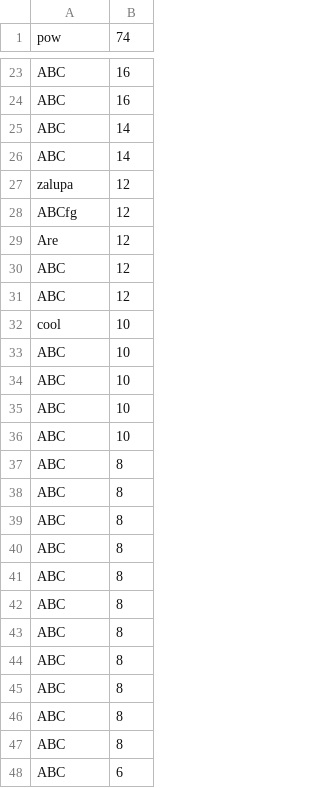
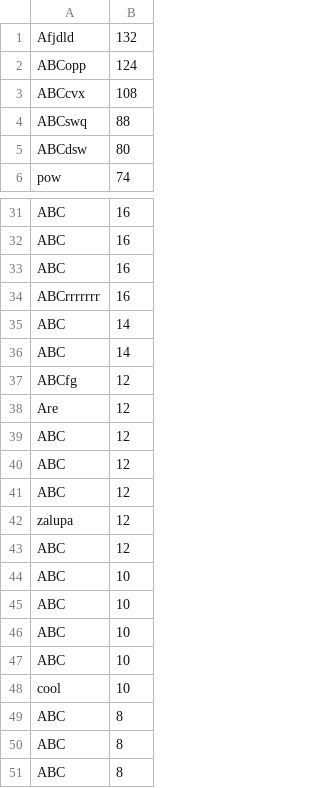
Before and after one commit to armasonix/snakeoff, a TSV file: out/build/x64-Debug/data/highscores.tsv, drawn as a sheet; only a part is shown, gaps mark what is left out; the shorter side is filled out with more unchanged rows; the diff covers the shown part only.

```diff
--- a/out/build/x64-Debug/data/highscores.tsv
+++ b/out/build/x64-Debug/data/highscores.tsv
@@ -1 +1,6 @@
+Afjdld	132
+ABCopp	124
+ABCcvx	108
+ABCswq	88
+ABCdsw	80
 pow	74
@@ -24,5 +32,6 @@ ABC	16
 ABC	16
+ABC	16
+ABCrrrrrrr	16
 ABC	14
 ABC	14
-zalupa	12
 ABCfg	12
@@ -31,3 +40,5 @@ ABC	12
 ABC	12
-cool	10
+ABC	12
+zalupa	12
+ABC	12
 ABC	10
@@ -36,2 +47,5 @@ ABC	10
 ABC	10
+cool	10
+ABC	8
+ABC	8
 ABC	8
```
Also changed, not shown: 6 added rows and 1 moved row elsewhere in this file, 31 other files.
